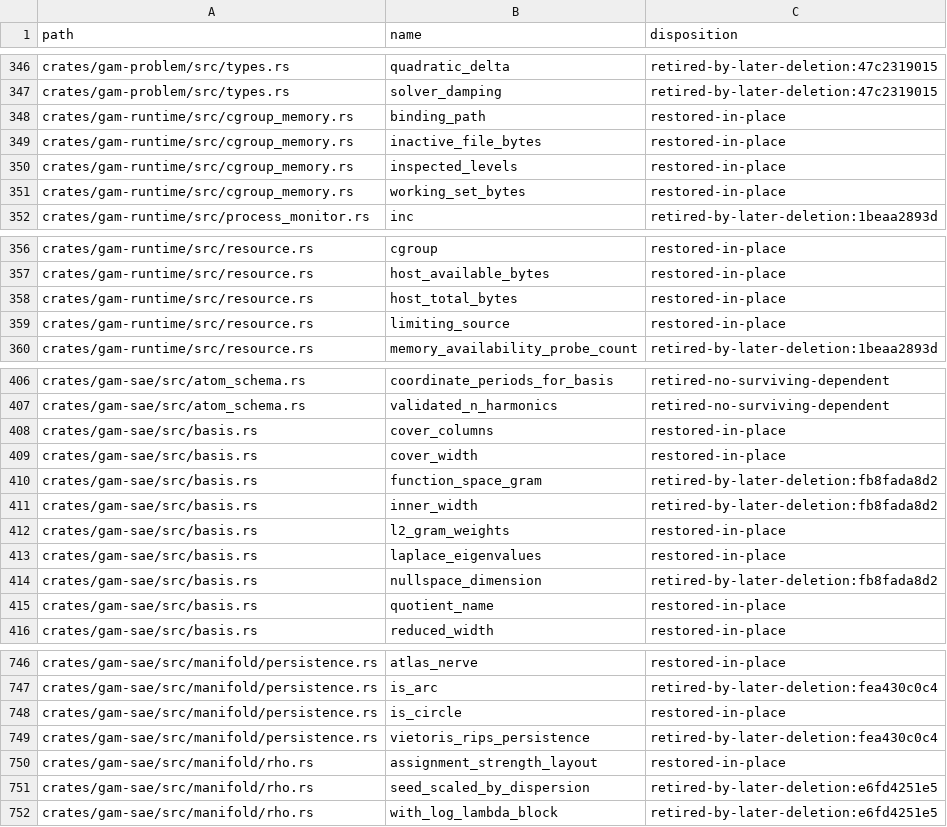
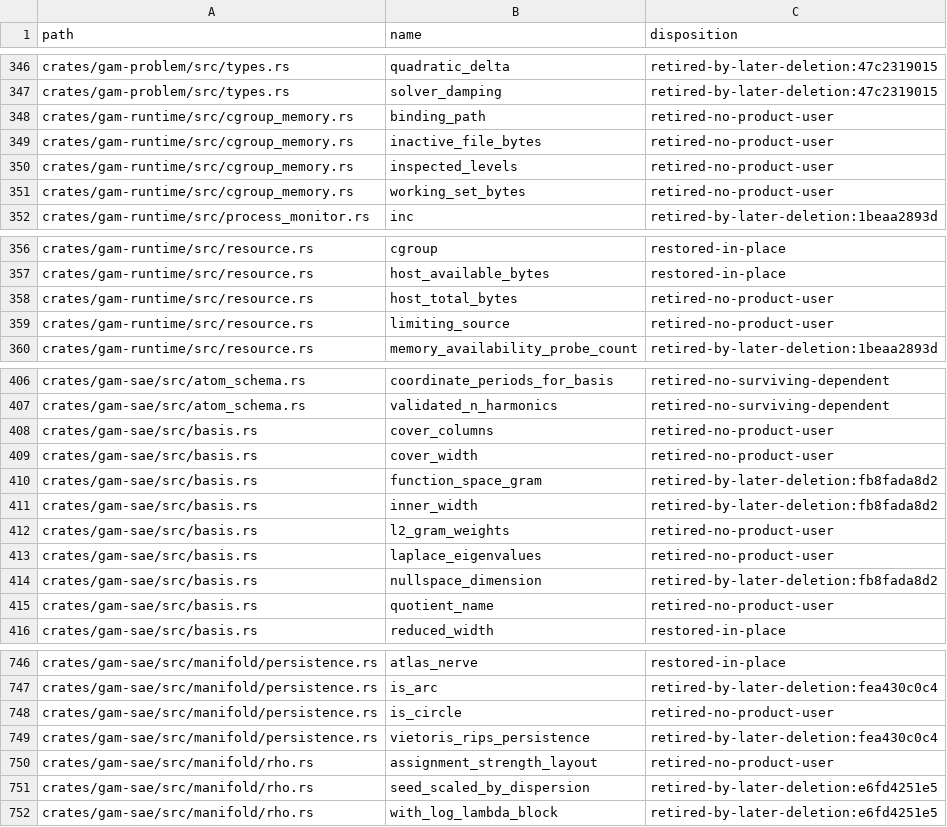
Before and after one commit to HomunculusLabs/gam, a TSV file: docs/public-api-2829-disposition.tsv, drawn as a sheet; only a part is shown, gaps mark what is left out; the diff covers the shown part only.

```diff
--- a/docs/public-api-2829-disposition.tsv
+++ b/docs/public-api-2829-disposition.tsv
@@ -347,6 +347,6 @@ crates/gam-problem/src/types.rs	quadratic_delta	retired-by-later-deletion:47c231
 crates/gam-problem/src/types.rs	solver_damping	retired-by-later-deletion:47c2319015
-crates/gam-runtime/src/cgroup_memory.rs	binding_path	restored-in-place
-crates/gam-runtime/src/cgroup_memory.rs	inactive_file_bytes	restored-in-place
-crates/gam-runtime/src/cgroup_memory.rs	inspected_levels	restored-in-place
-crates/gam-runtime/src/cgroup_memory.rs	working_set_bytes	restored-in-place
+crates/gam-runtime/src/cgroup_memory.rs	binding_path	retired-no-product-user
+crates/gam-runtime/src/cgroup_memory.rs	inactive_file_bytes	retired-no-product-user
+crates/gam-runtime/src/cgroup_memory.rs	inspected_levels	retired-no-product-user
+crates/gam-runtime/src/cgroup_memory.rs	working_set_bytes	retired-no-product-user
 crates/gam-runtime/src/process_monitor.rs	inc	retired-by-later-deletion:1beaa2893d
@@ -357,4 +357,4 @@ crates/gam-runtime/src/resource.rs	cgroup	restored-in-place
 crates/gam-runtime/src/resource.rs	host_available_bytes	restored-in-place
-crates/gam-runtime/src/resource.rs	host_total_bytes	restored-in-place
-crates/gam-runtime/src/resource.rs	limiting_source	restored-in-place
+crates/gam-runtime/src/resource.rs	host_total_bytes	retired-no-product-user
+crates/gam-runtime/src/resource.rs	limiting_source	retired-no-product-user
 crates/gam-runtime/src/resource.rs	memory_availability_probe_count	retired-by-later-deletion:1beaa2893d
@@ -407,10 +407,10 @@ crates/gam-sae/src/atom_schema.rs	coordinate_periods_for_basis	retired-no-surviv
 crates/gam-sae/src/atom_schema.rs	validated_n_harmonics	retired-no-surviving-dependent
-crates/gam-sae/src/basis.rs	cover_columns	restored-in-place
-crates/gam-sae/src/basis.rs	cover_width	restored-in-place
+crates/gam-sae/src/basis.rs	cover_columns	retired-no-product-user
+crates/gam-sae/src/basis.rs	cover_width	retired-no-product-user
 crates/gam-sae/src/basis.rs	function_space_gram	retired-by-later-deletion:fb8fada8d2
 crates/gam-sae/src/basis.rs	inner_width	retired-by-later-deletion:fb8fada8d2
-crates/gam-sae/src/basis.rs	l2_gram_weights	restored-in-place
-crates/gam-sae/src/basis.rs	laplace_eigenvalues	restored-in-place
+crates/gam-sae/src/basis.rs	l2_gram_weights	retired-no-product-user
+crates/gam-sae/src/basis.rs	laplace_eigenvalues	retired-no-product-user
 crates/gam-sae/src/basis.rs	nullspace_dimension	retired-by-later-deletion:fb8fada8d2
-crates/gam-sae/src/basis.rs	quotient_name	restored-in-place
+crates/gam-sae/src/basis.rs	quotient_name	retired-no-product-user
 crates/gam-sae/src/basis.rs	reduced_width	restored-in-place
@@ -747,5 +747,5 @@ crates/gam-sae/src/manifold/persistence.rs	atlas_nerve	restored-in-place
 crates/gam-sae/src/manifold/persistence.rs	is_arc	retired-by-later-deletion:fea430c0c4
-crates/gam-sae/src/manifold/persistence.rs	is_circle	restored-in-place
+crates/gam-sae/src/manifold/persistence.rs	is_circle	retired-no-product-user
 crates/gam-sae/src/manifold/persistence.rs	vietoris_rips_persistence	retired-by-later-deletion:fea430c0c4
-crates/gam-sae/src/manifold/rho.rs	assignment_strength_layout	restored-in-place
+crates/gam-sae/src/manifold/rho.rs	assignment_strength_layout	retired-no-product-user
 crates/gam-sae/src/manifold/rho.rs	seed_scaled_by_dispersion	retired-by-later-deletion:e6fd4251e5
```
Also changed, not shown: 4 edited cells elsewhere in this file, 13 other files.
